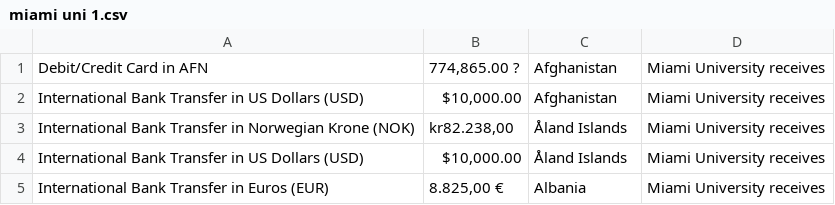
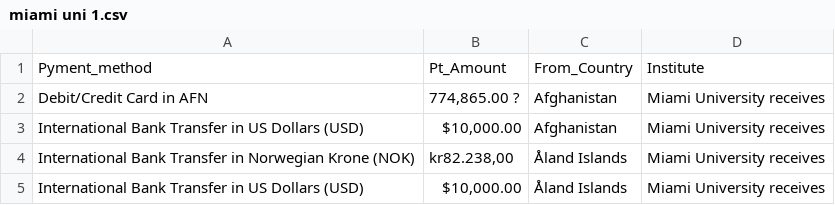
Before and after one commit to Ezhilvel/Competitive-Spying, a CSV file: Miami unv time series/miami uni 1.csv, drawn as a sheet; only a part is shown; the shorter side is filled out with more unchanged rows; the diff names each change by its address in the sheet, - before the commit and + after, or states it on an @@ line.

```diff
--- a/Miami unv time series/miami uni 1.csv
+++ b/Miami unv time series/miami uni 1.csv
+row 1: Pyment_method | Pt_Amount | From_Country | Institute
```
Also changed, not shown: Miami unv time series/miami uni 2.csv, Miami unv time series/miami uni 3.csv, 1 other file.
